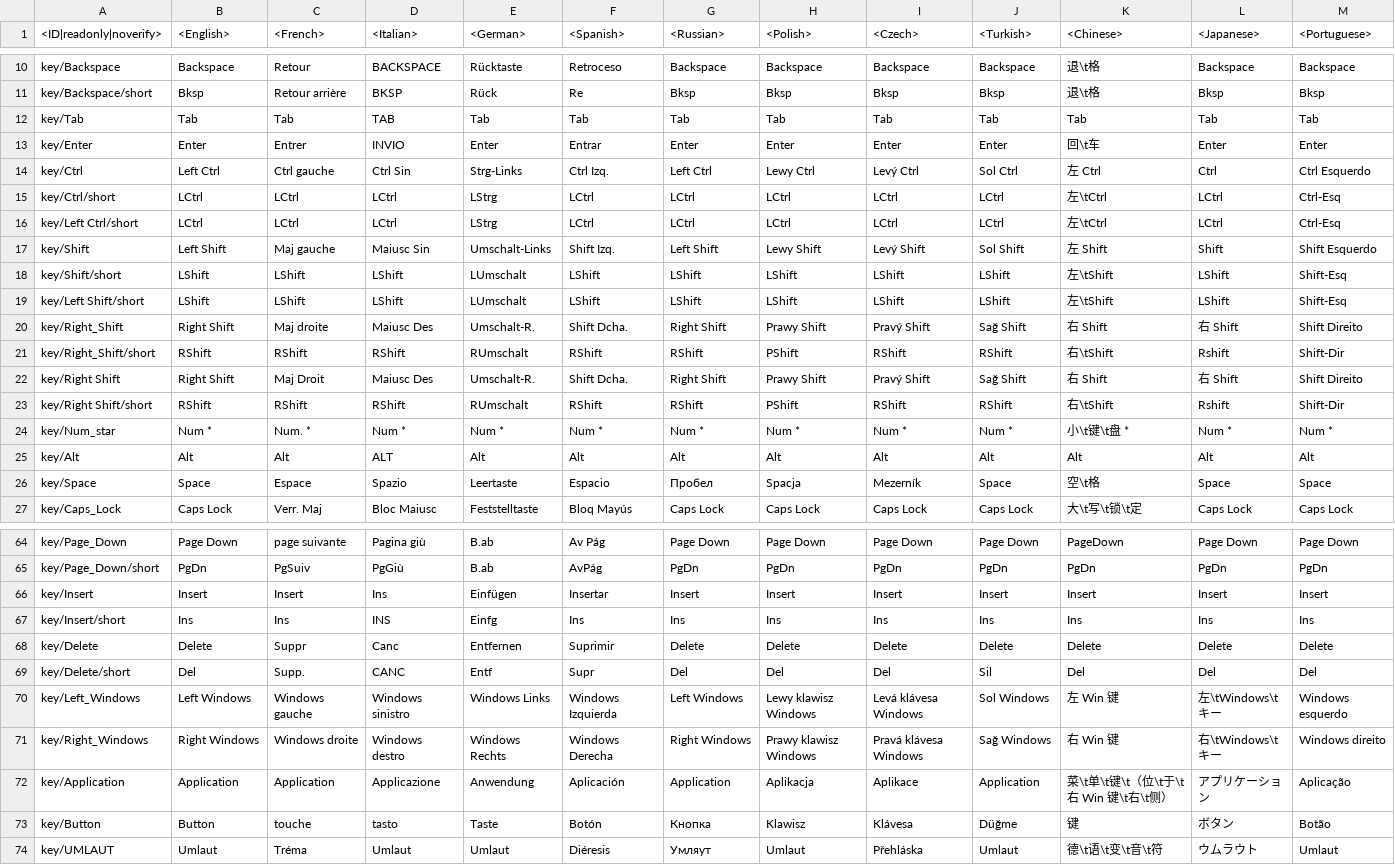
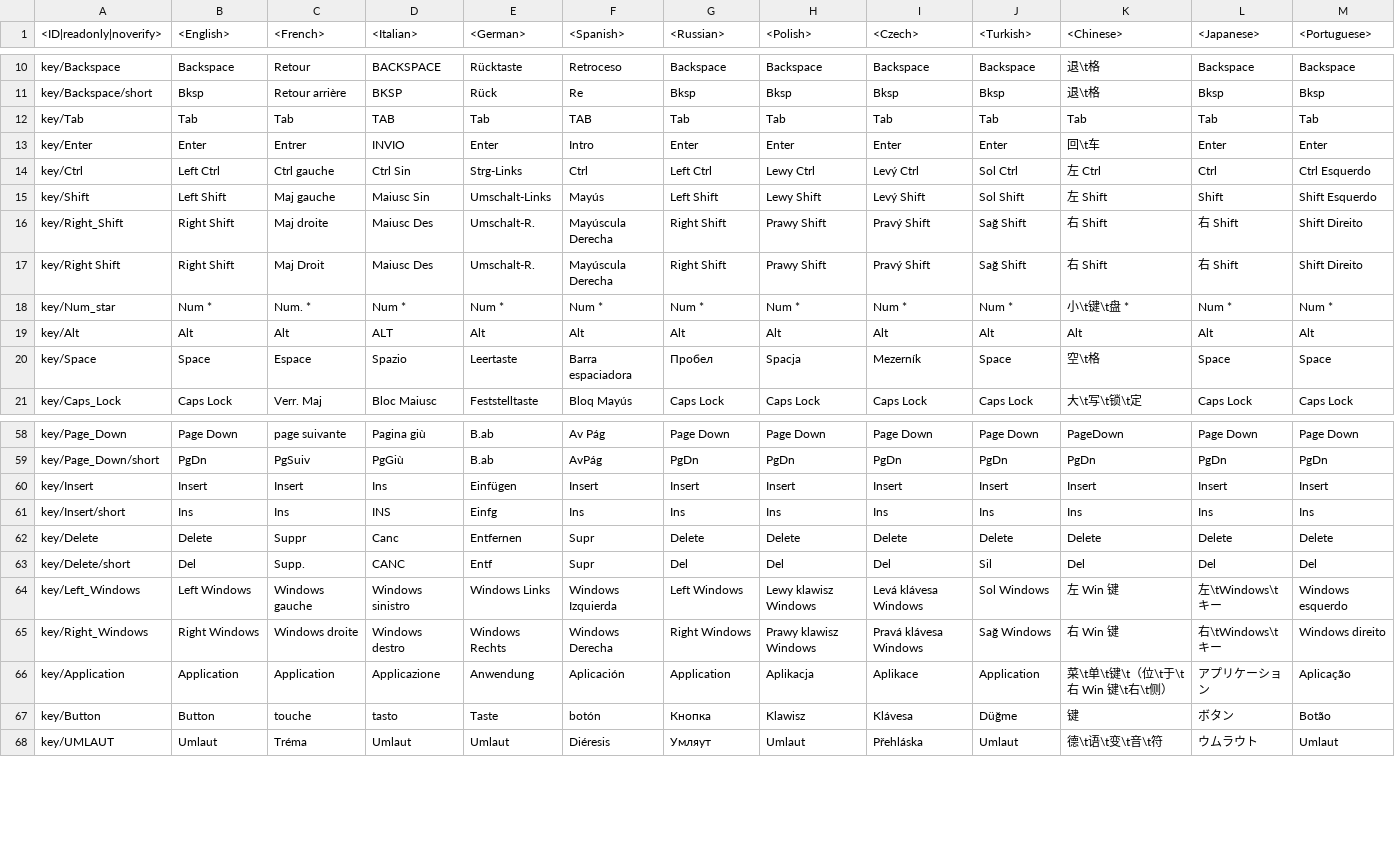
Before and after one commit to piksel-man231/lang, a CSV file: _keyboard.csv, drawn as a sheet; only a part is shown, gaps mark what is left out; removed rows and columns are numbered as before the commit, all else as after; rows hold the shown columns only; the diff covers the shown part only; the diff names each change by its address in the sheet, - before the commit and + after, or states it on an @@ line.

```diff
--- a/_keyboard.csv
+++ b/_keyboard.csv
-F12 (<Spanish>): Tab
+F12 (<Spanish>): TAB
-F13 (<Spanish>): Entrar
+F13 (<Spanish>): Intro
-F14 (<Spanish>): Ctrl Izq.
+F14 (<Spanish>): Ctrl
-row 15: key/Ctrl/short | LCtrl | LCtrl | LCtrl | LStrg | LCtrl | LCtrl | LCtrl | LCtrl | LCtrl | 左\tCtrl | LCtrl | Ctrl-Esq
-row 16: key/Left Ctrl/short | LCtrl | LCtrl | LCtrl | LStrg | LCtrl | LCtrl | LCtrl | LCtrl | LCtrl | 左\tCtrl | LCtrl | Ctrl-Esq
-F15 (<Spanish>): Shift Izq.
+F15 (<Spanish>): Mayús
-row 18: key/Shift/short | LShift | LShift | LShift | LUmschalt | LShift | LShift | LShift | LShift | LShift | 左\tShift | LShift | Shift-Esq
-row 19: key/Left Shift/short | LShift | LShift | LShift | LUmschalt | LShift | LShift | LShift | LShift | LShift | 左\tShift | LShift | Shift-Esq
-F16 (<Spanish>): Shift Dcha.
+F16 (<Spanish>): Mayúscula Derecha
-row 21: key/Right_Shift/short | RShift | RShift | RShift | RUmschalt | RShift | RShift | PShift | RShift | RShift | 右\tShift | Rshift | Shift-Dir
-F17 (<Spanish>): Shift Dcha.
+F17 (<Spanish>): Mayúscula Derecha
-row 23: key/Right Shift/short | RShift | RShift | RShift | RUmschalt | RShift | RShift | PShift | RShift | RShift | 右\tShift | Rshift | Shift-Dir
-F20 (<Spanish>): Espacio
+F20 (<Spanish>): Barra espaciadora
-F60 (<Spanish>): Insertar
+F60 (<Spanish>): Insert
-F62 (<Spanish>): Suprimir
+F62 (<Spanish>): Supr
-F67 (<Spanish>): Botón
+F67 (<Spanish>): botón
```
Also changed, not shown: 1 edited cell elsewhere in this file, _online.csv, menu_debriefing.csv, 46 other files.
